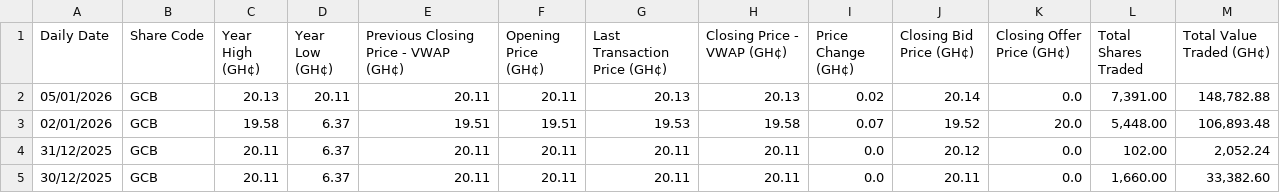
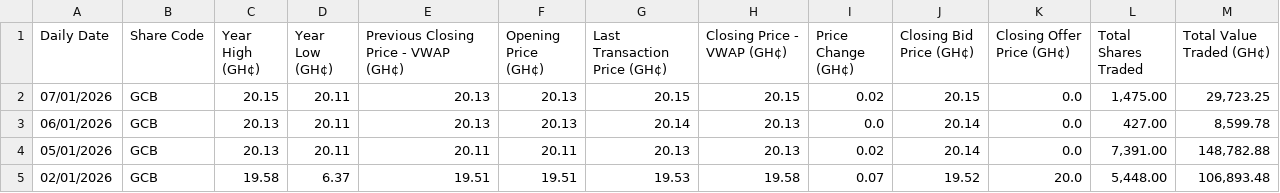
Before and after one commit to NanaMartinson/gse-market-watch, a CSV file: seeds/GCB.csv, drawn as a sheet; only a part is shown; the shorter side is filled out with more unchanged rows; the diff names each change by its address in the sheet, - before the commit and + after, or states it on an @@ line.

```diff
--- a/seeds/GCB.csv
+++ b/seeds/GCB.csv
+row 2: 07/01/2026 | GCB | 20.15 | 20.11 | 20.13 | 20.13 | 20.15 | 20.15 | 0.02 | 20.15 | 0.0 | 1,475.00 | 29,723.25
+row 3: 06/01/2026 | GCB | 20.13 | 20.11 | 20.13 | 20.13 | 20.14 | 20.13 | 0.0 | 20.14 | 0.0 | 427.00 | 8,599.78
```
Also changed, not shown: seeds/BOPP.csv, seeds/CAL.csv, 35 other files.
